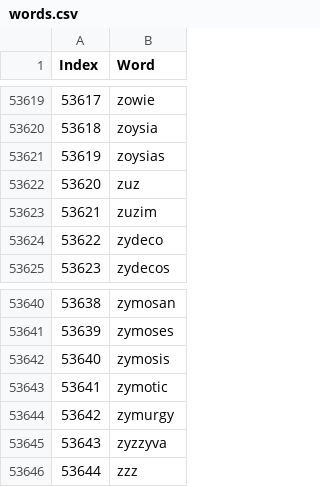
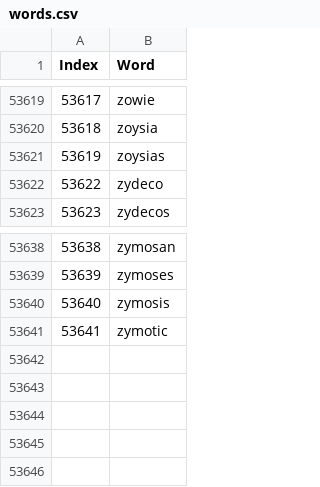
Before and after one commit to acelaya77/New-RandomWords, a CSV file: words.csv, drawn as a sheet; only a part is shown, gaps mark what is left out; the diff names each change by its address in the sheet, - before the commit and + after, or states it on an @@ line.

Commit message:
add exclusion list

```diff
--- a/words.csv
+++ b/words.csv
-row 53622: 53620 | zuz
-row 53623: 53621 | zuzim
-row 53644: 53642 | zymurgy
-row 53645: 53643 | zyzzyva
-row 53646: 53644 | zzz
```
Also changed, not shown: 2 other files.
